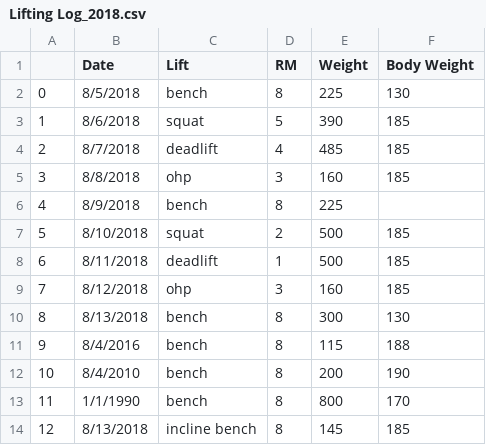
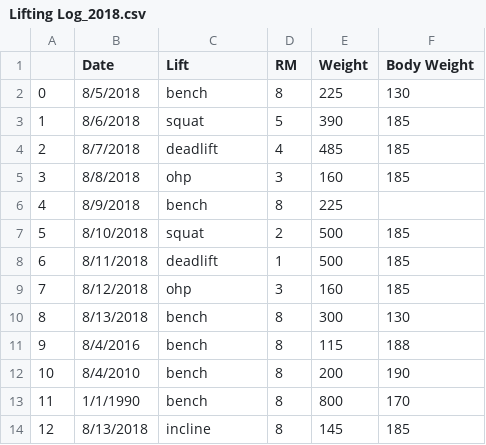
Before and after one commit to JakeWnuk/Lifting_Analytics, a CSV file: Lifting Log_2018.csv, drawn as a sheet.

```diff
--- a/Lifting Log_2018.csv
+++ b/Lifting Log_2018.csv
@@ -13,2 +13,2 @@
 11,1/1/1990,bench,8,800,170
-12,8/13/2018,incline bench,8,145,185
+12,8/13/2018,incline,8,145,185
```
Also changed, not shown: 3 other files.
